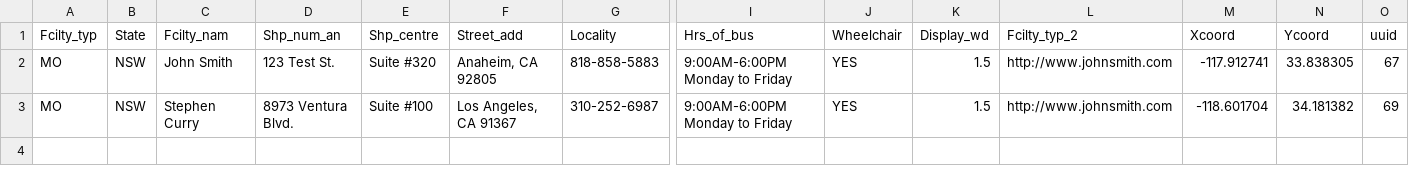
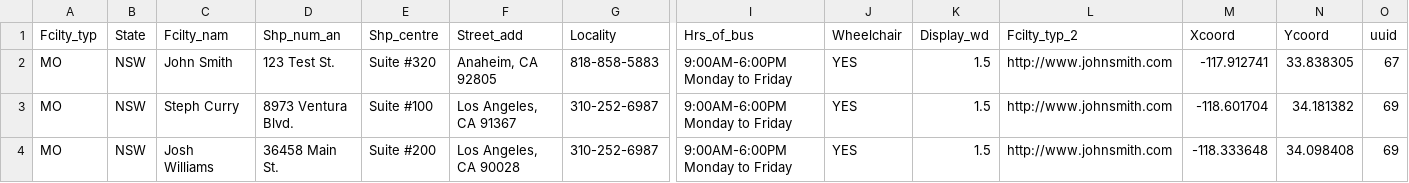
Before and after one commit to parva-sunamerica/Google-Maps, a CSV file: medicare.csv, drawn as a sheet; only a part is shown, gaps mark what is left out; rows hold the shown columns only; the diff names each change by its address in the sheet, - before the commit and + after, or states it on an @@ line.

Commit message:
update 3

```diff
--- a/medicare.csv
+++ b/medicare.csv
-C3 (Fcilty_nam): Stephen Curry
+C3 (Fcilty_nam): Steph Curry
+row 4: MO | NSW | Josh Williams | 36458 Main St. | Suite #200 | Los Angeles, CA 90028 | 310-252-6987 | 9:00AM-6:00PM Monday to Friday | YES | 1.5 | http://www.johnsmith.com | -118.333648 | 34.098408 | 69
```
